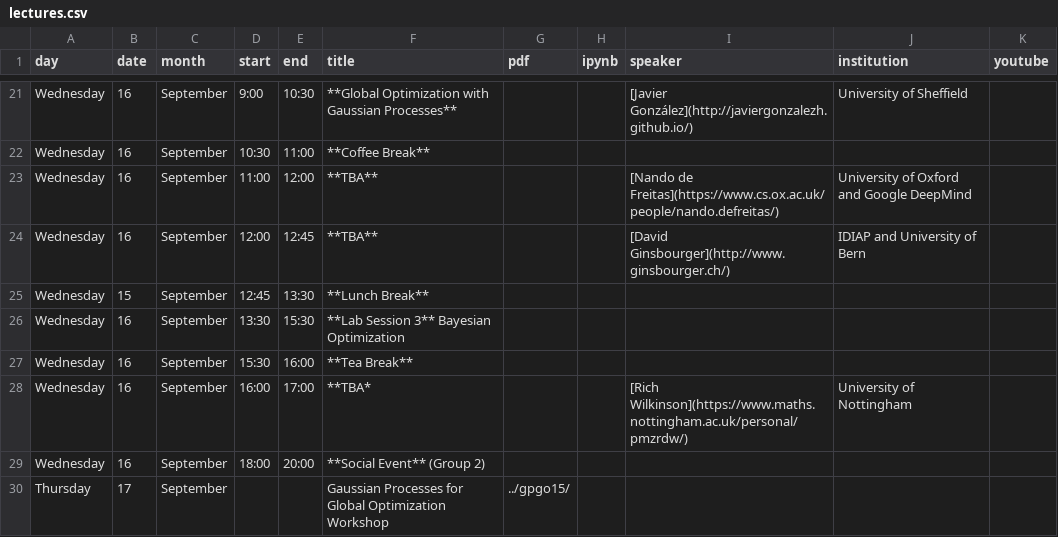
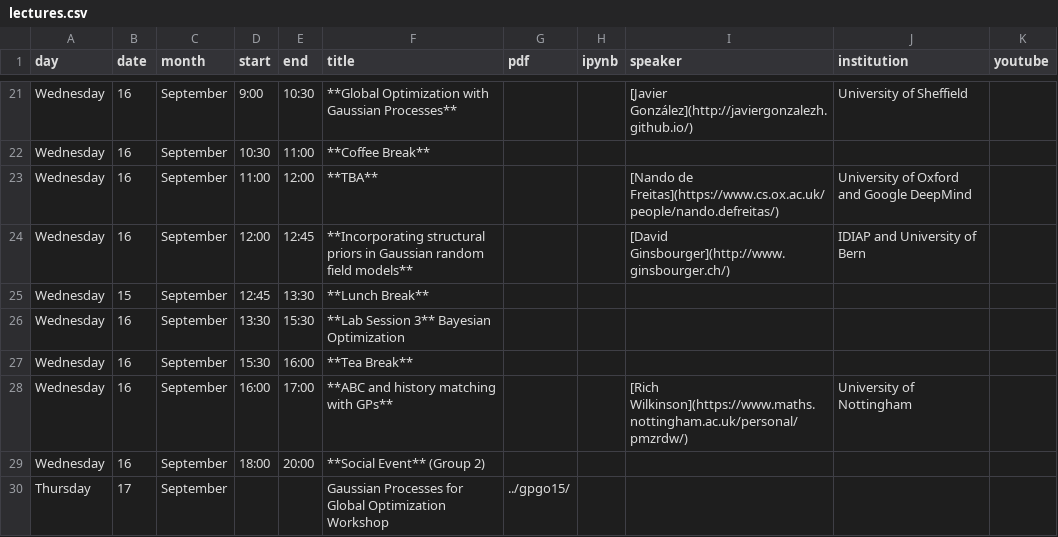
Before and after one commit to gpschool/gpss15, a CSV file: _data/lectures.csv, drawn as a sheet; only a part is shown, gaps mark what is left out.

Commit message:
two new talks added

```diff
--- a/_data/lectures.csv
+++ b/_data/lectures.csv
@@ -23,3 +23,3 @@ Wednesday,16,September,10:30,11:00,**Coffee Break**,,,,,
 Wednesday,16,September,11:00,12:00,**TBA**,,,[Nando de Freitas](https://www.cs.ox.ac.uk/people/nando.defreitas/),"University of Oxford and Google DeepMind",
-Wednesday,16,September,12:00,12:45,**TBA**,,,[David Ginsbourger](http://www.ginsbourger.ch/), IDIAP and University of Bern,
+Wednesday,16,September,12:00,12:45,**Incorporating structural priors in Gaussian random field models**,,,[David Ginsbourger](http://www.ginsbourger.ch/), IDIAP and University of Bern,
 Wednesday,15,September,12:45,13:30,**Lunch Break**,,,,
@@ -27,3 +27,3 @@ Wednesday,16,September,13:30,15:30,**Lab Session 3** Bayesian Optimization,,,,,
 Wednesday,16,September,15:30,16:00,**Tea Break**,,,,,
-Wednesday,16,September,16:00,17:00,**TBA*,,,[Rich Wilkinson](https://www.maths.nottingham.ac.uk/personal/pmzrdw/),University of Nottingham,
+Wednesday,16,September,16:00,17:00,**ABC and history matching with GPs**,,,[Rich Wilkinson](https://www.maths.nottingham.ac.uk/personal/pmzrdw/),University of Nottingham,
 Wednesday,16,September,18:00,20:00,**Social Event** (Group 2),,,,,
```
